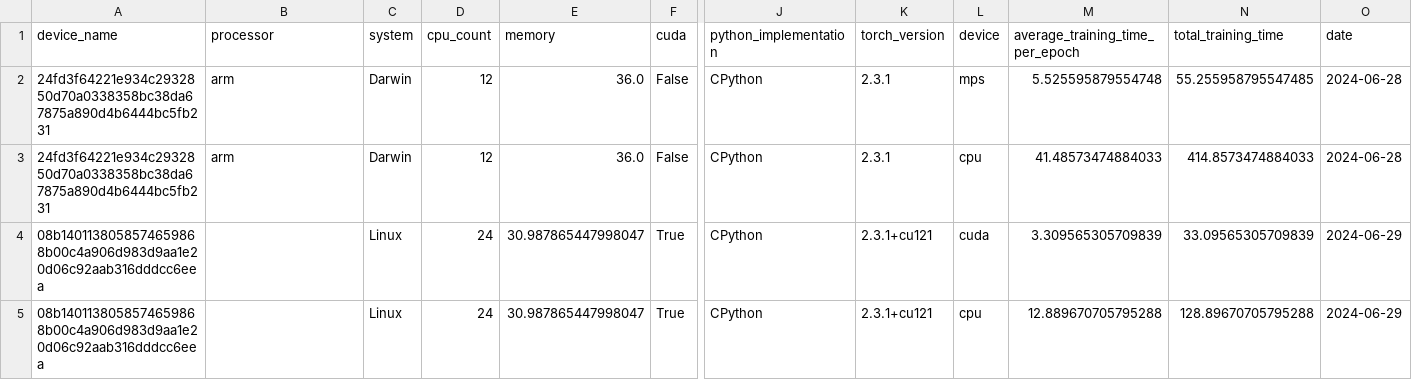
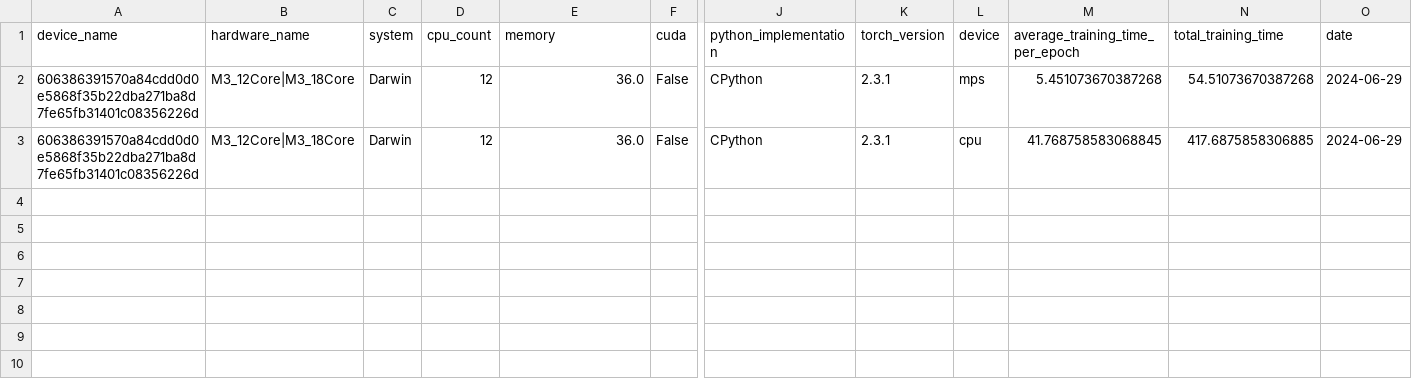
Before and after one commit to lks-hrsch/ai-benchmark-suite, a CSV file: results/mnist.csv, drawn as a sheet; only a part is shown, gaps mark what is left out; rows hold the shown columns only; the diff names each change by its address in the sheet, - before the commit and + after, or states it on an @@ line.

Commit message:
Add QWEN2 Benchmark + refactor data

```diff
--- a/results/mnist.csv
+++ b/results/mnist.csv
-B1: processor
+B1: hardware_name
-A2:A3 (device_name): 24fd3f64221e934c2932850d70a0338358bc38da67875a890d4b6444bc5fb231
+A2:A3 (device_name): 606386391570a84cdd0d0e5868f35b22dba271ba8d7fe65fb31401c08356226d
-B2:B3 (hardware_name): arm
+B2:B3 (hardware_name): M3_12Core|M3_18Core
-M2 (average_training_time_per_epoch): 5.525595879554748
+M2 (average_training_time_per_epoch): 5.451073670387268
-N2 (total_training_time): 55.255958795547485
+N2 (total_training_time): 54.51073670387268
-O2:O3 (date): 2024-06-28
+O2:O3 (date): 2024-06-29
-M3 (average_training_time_per_epoch): 41.48573474884033
+M3 (average_training_time_per_epoch): 41.768758583068845
-N3 (total_training_time): 414.8573474884033
+N3 (total_training_time): 417.6875858306885
-row 4: 08b1401138058574659868b00c4a906d983d9aa1e20d06c92aab316dddcc6eea |  | Linux | 24 | 30.987865447998047 | True | CPython | 2.3.1+cu121 | cuda | 3.309565305709839 | 33.09565305709839 | 2024-06-29
-row 5: 08b1401138058574659868b00c4a906d983d9aa1e20d06c92aab316dddcc6eea |  | Linux | 24 | 30.987865447998047 | True | CPython | 2.3.1+cu121 | cpu | 12.889670705795288 | 128.89670705795288 | 2024-06-29
```
Also changed, not shown: 20 other files.
